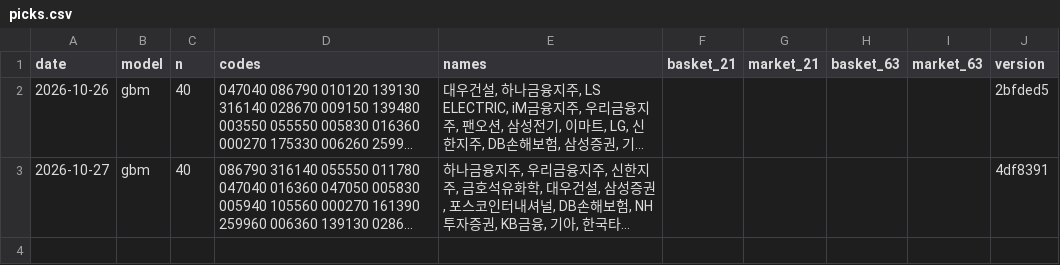
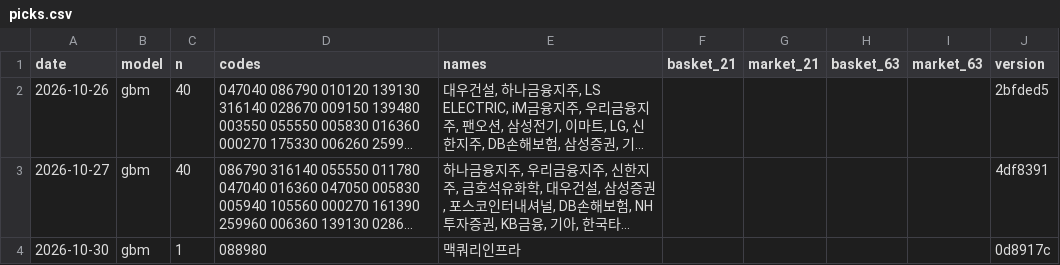
Before and after one commit to Hyeonwoo01/Quant_Finance_Project_KOR, a CSV file: ranking/picks.csv, drawn as a sheet; long unchanged cells end in …; the diff names each change by its address in the sheet, - before the commit and + after, or states it on an @@ line.

```diff
--- a/ranking/picks.csv
+++ b/ranking/picks.csv
+row 4: 2026-10-30 | gbm | 1 | 088980 | 맥쿼리인프라 |  |  |  |  | 0d8917c
```
Also changed, not shown: ranking/kr_factors.csv, 1 other file.
